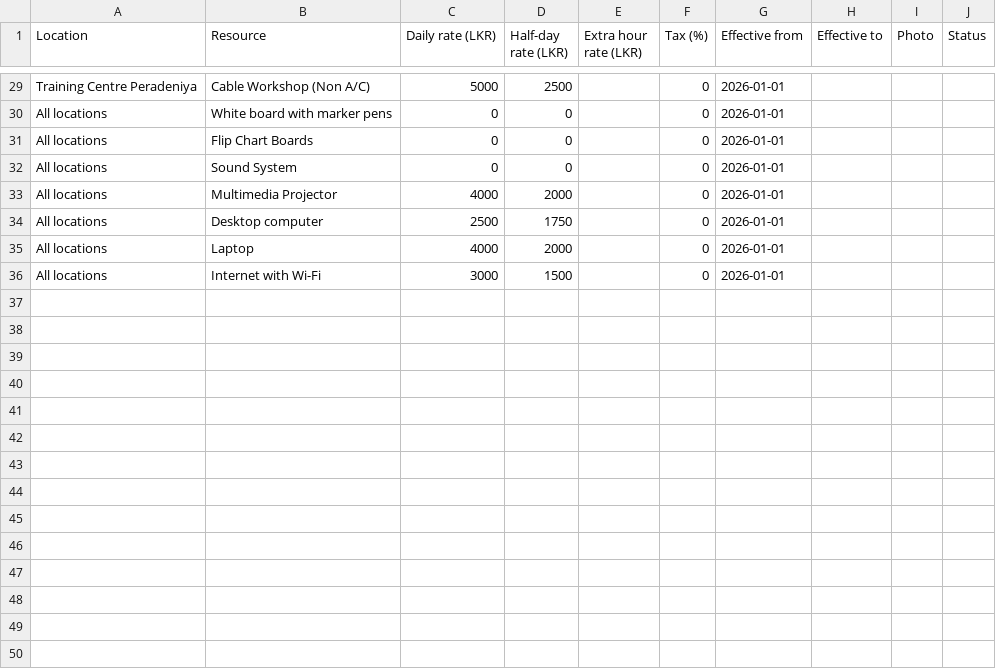
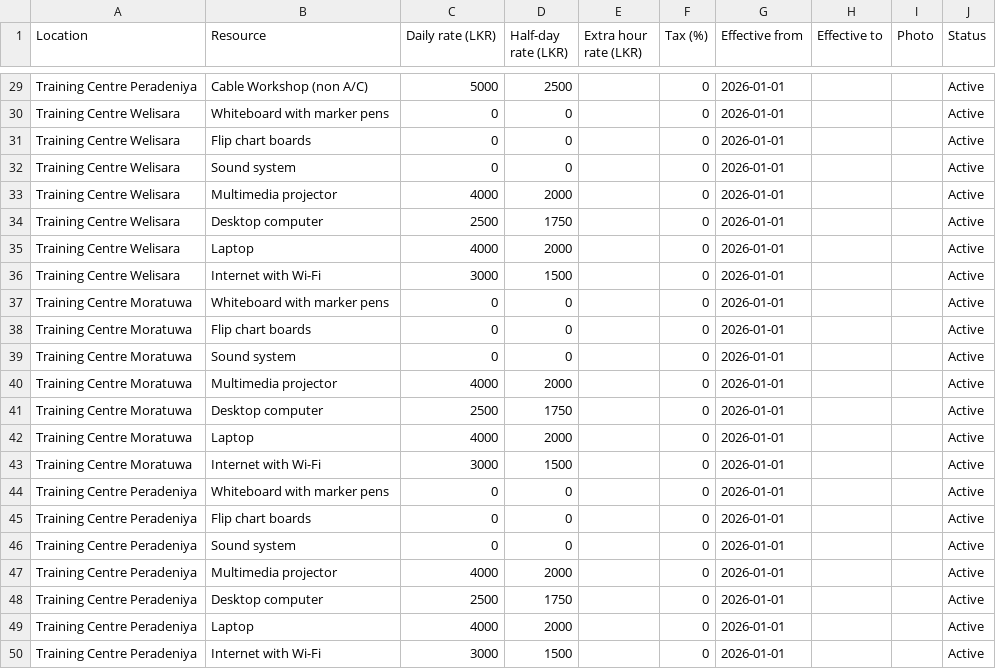
Before and after one commit to Thamindu-Galappaththi/Resource-Team, a CSV file: database/data/rate_card_annexure1.csv, drawn as a sheet; only a part is shown, gaps mark what is left out; the diff covers the shown part only; the diff names each change by its address in the sheet, - before the commit and + after, or states it on an @@ line.

Commit message:
add changes to resource rate seeder

```diff
--- a/database/data/rate_card_annexure1.csv
+++ b/database/data/rate_card_annexure1.csv
-B29 (Resource): Cable Workshop (Non A/C)
+B29 (Resource): Cable Workshop (non A/C)
-J29:J36 (Status): (empty)
+J29:J36 (Status): Active
-A30:A36 (Location): All locations
+A30:A36 (Location): Training Centre Welisara
-B30 (Resource): White board with marker pens
+B30 (Resource): Whiteboard with marker pens
-B31 (Resource): Flip Chart Boards
+B31 (Resource): Flip chart boards
-B32 (Resource): Sound System
+B32 (Resource): Sound system
-B33 (Resource): Multimedia Projector
+B33 (Resource): Multimedia projector
+row 37: Training Centre Moratuwa | Whiteboard with marker pens | 0 | 0 |  | 0 | 2026-01-01 |  |  | Active
+row 38: Training Centre Moratuwa | Flip chart boards | 0 | 0 |  | 0 | 2026-01-01 |  |  | Active
+row 39: Training Centre Moratuwa | Sound system | 0 | 0 |  | 0 | 2026-01-01 |  |  | Active
+row 40: Training Centre Moratuwa | Multimedia projector | 4000 | 2000 |  | 0 | 2026-01-01 |  |  | Active
+row 41: Training Centre Moratuwa | Desktop computer | 2500 | 1750 |  | 0 | 2026-01-01 |  |  | Active
+row 42: Training Centre Moratuwa | Laptop | 4000 | 2000 |  | 0 | 2026-01-01 |  |  | Active
+row 43: Training Centre Moratuwa | Internet with Wi-Fi | 3000 | 1500 |  | 0 | 2026-01-01 |  |  | Active
+row 44: Training Centre Peradeniya | Whiteboard with marker pens | 0 | 0 |  | 0 | 2026-01-01 |  |  | Active
+row 45: Training Centre Peradeniya | Flip chart boards | 0 | 0 |  | 0 | 2026-01-01 |  |  | Active
+row 46: Training Centre Peradeniya | Sound system | 0 | 0 |  | 0 | 2026-01-01 |  |  | Active
+row 47: Training Centre Peradeniya | Multimedia projector | 4000 | 2000 |  | 0 | 2026-01-01 |  |  | Active
+row 48: Training Centre Peradeniya | Desktop computer | 2500 | 1750 |  | 0 | 2026-01-01 |  |  | Active
+row 49: Training Centre Peradeniya | Laptop | 4000 | 2000 |  | 0 | 2026-01-01 |  |  | Active
+row 50: Training Centre Peradeniya | Internet with Wi-Fi | 3000 | 1500 |  | 0 | 2026-01-01 |  |  | Active
```
Also changed, not shown: 40 edited cells elsewhere in this file, 3 other files.
